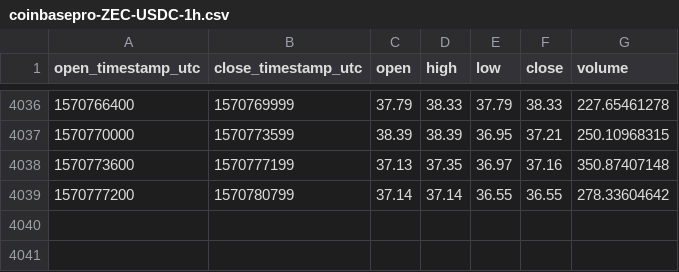
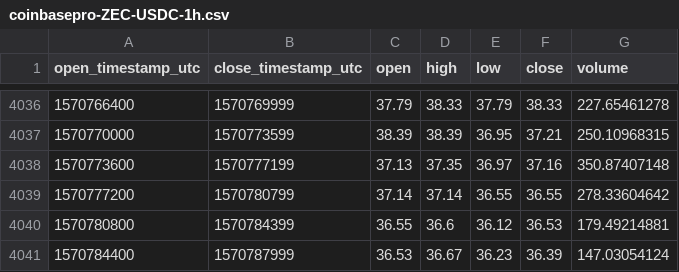
Before and after one commit to cryptobigbro/coinbasepro-ZEC-USDC, a CSV file: coinbasepro-ZEC-USDC-1h.csv, drawn as a sheet; only a part is shown, gaps mark what is left out; the diff names each change by its address in the sheet, - before the commit and + after, or states it on an @@ line.

Commit message:
Update OHLCV data.

```diff
--- a/coinbasepro-ZEC-USDC-1h.csv
+++ b/coinbasepro-ZEC-USDC-1h.csv
+row 4040: 1570780800 | 1570784399 | 36.55 | 36.6 | 36.12 | 36.53 | 179.49214881
+row 4041: 1570784400 | 1570787999 | 36.53 | 36.67 | 36.23 | 36.39 | 147.03054124
```
